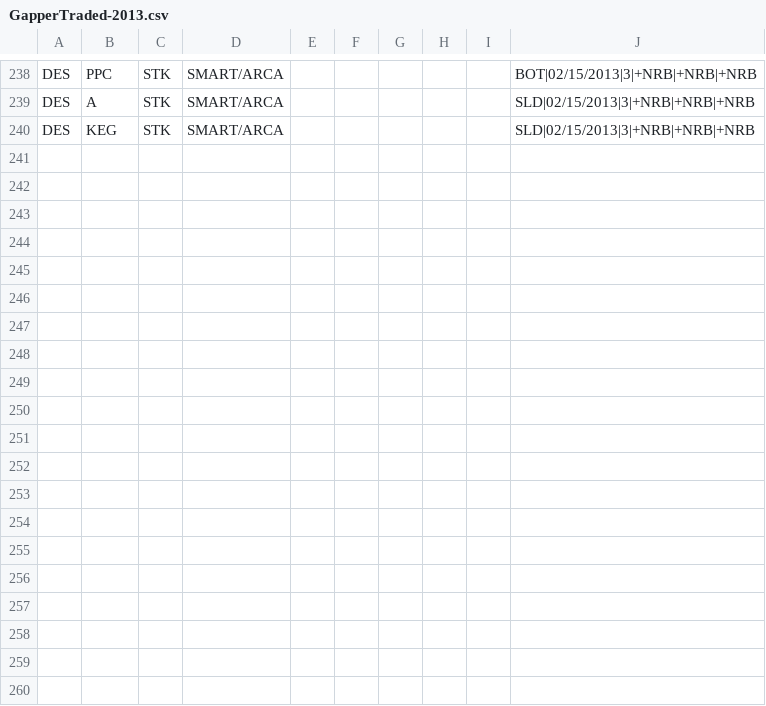
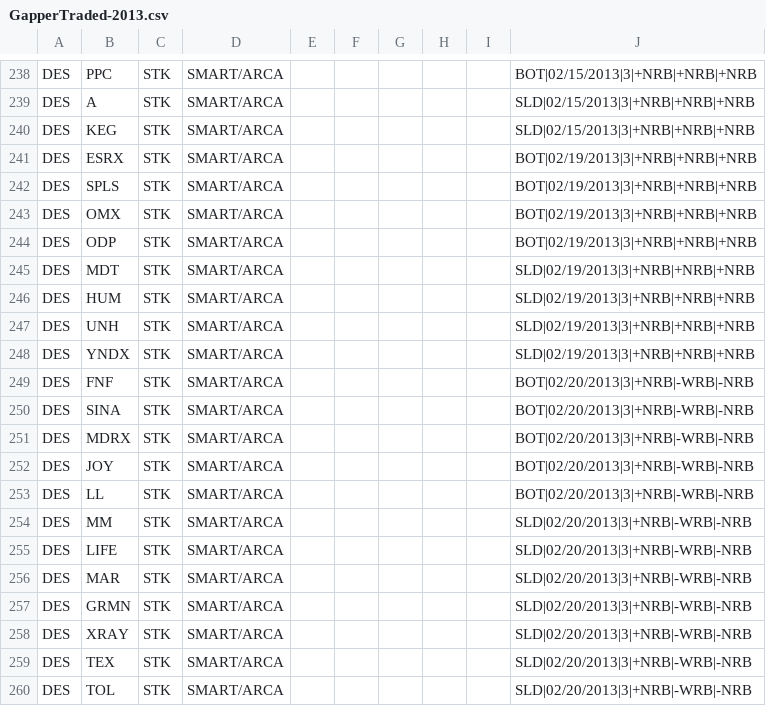
Before and after one commit to trade-manager/trade-manager, a CSV file: db/GapperTraded-2013.csv, drawn as a sheet; only a part is shown, gaps mark what is left out; the diff covers the shown part only.

```diff
--- a/db/GapperTraded-2013.csv
+++ b/db/GapperTraded-2013.csv
@@ -240 +240,21 @@ DES,A,STK,SMART/ARCA,,,,,,SLD|02/15/2013|3|+NRB|+NRB|+NRB
 DES,KEG,STK,SMART/ARCA,,,,,,SLD|02/15/2013|3|+NRB|+NRB|+NRB
+DES,ESRX,STK,SMART/ARCA,,,,,,BOT|02/19/2013|3|+NRB|+NRB|+NRB
+DES,SPLS,STK,SMART/ARCA,,,,,,BOT|02/19/2013|3|+NRB|+NRB|+NRB
+DES,OMX,STK,SMART/ARCA,,,,,,BOT|02/19/2013|3|+NRB|+NRB|+NRB
+DES,ODP,STK,SMART/ARCA,,,,,,BOT|02/19/2013|3|+NRB|+NRB|+NRB
+DES,MDT,STK,SMART/ARCA,,,,,,SLD|02/19/2013|3|+NRB|+NRB|+NRB
+DES,HUM,STK,SMART/ARCA,,,,,,SLD|02/19/2013|3|+NRB|+NRB|+NRB
+DES,UNH,STK,SMART/ARCA,,,,,,SLD|02/19/2013|3|+NRB|+NRB|+NRB
+DES,YNDX,STK,SMART/ARCA,,,,,,SLD|02/19/2013|3|+NRB|+NRB|+NRB
+DES,FNF,STK,SMART/ARCA,,,,,,BOT|02/20/2013|3|+NRB|-WRB|-NRB
+DES,SINA,STK,SMART/ARCA,,,,,,BOT|02/20/2013|3|+NRB|-WRB|-NRB
+DES,MDRX,STK,SMART/ARCA,,,,,,BOT|02/20/2013|3|+NRB|-WRB|-NRB
+DES,JOY,STK,SMART/ARCA,,,,,,BOT|02/20/2013|3|+NRB|-WRB|-NRB
+DES,LL,STK,SMART/ARCA,,,,,,BOT|02/20/2013|3|+NRB|-WRB|-NRB
+DES,MM,STK,SMART/ARCA,,,,,,SLD|02/20/2013|3|+NRB|-WRB|-NRB
+DES,LIFE,STK,SMART/ARCA,,,,,,SLD|02/20/2013|3|+NRB|-WRB|-NRB
+DES,MAR,STK,SMART/ARCA,,,,,,SLD|02/20/2013|3|+NRB|-WRB|-NRB
+DES,GRMN,STK,SMART/ARCA,,,,,,SLD|02/20/2013|3|+NRB|-WRB|-NRB
+DES,XRAY,STK,SMART/ARCA,,,,,,SLD|02/20/2013|3|+NRB|-WRB|-NRB
+DES,TEX,STK,SMART/ARCA,,,,,,SLD|02/20/2013|3|+NRB|-WRB|-NRB
+DES,TOL,STK,SMART/ARCA,,,,,,SLD|02/20/2013|3|+NRB|-WRB|-NRB
```
Also changed, not shown: 19 added rows elsewhere in this file, 4 other files.
